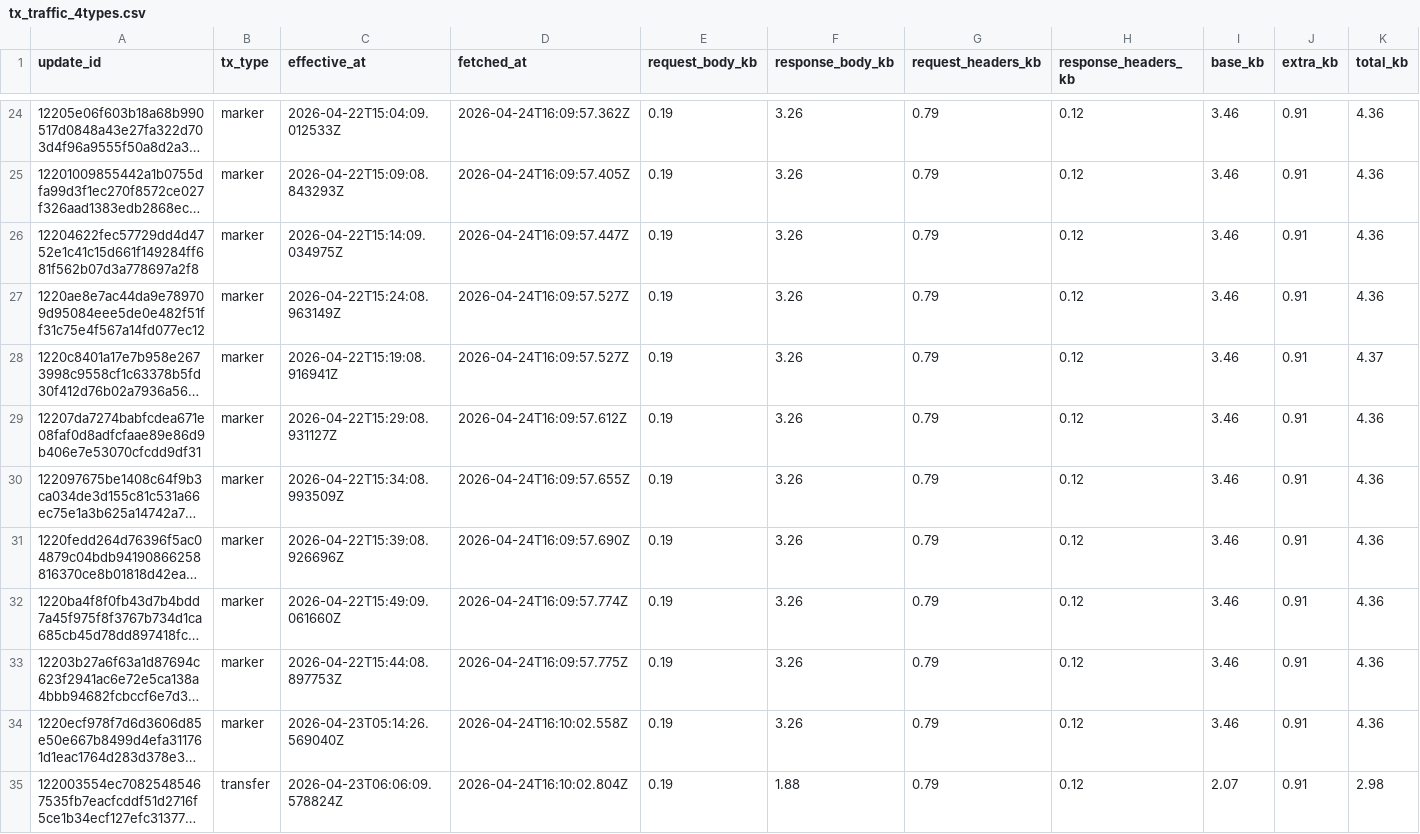
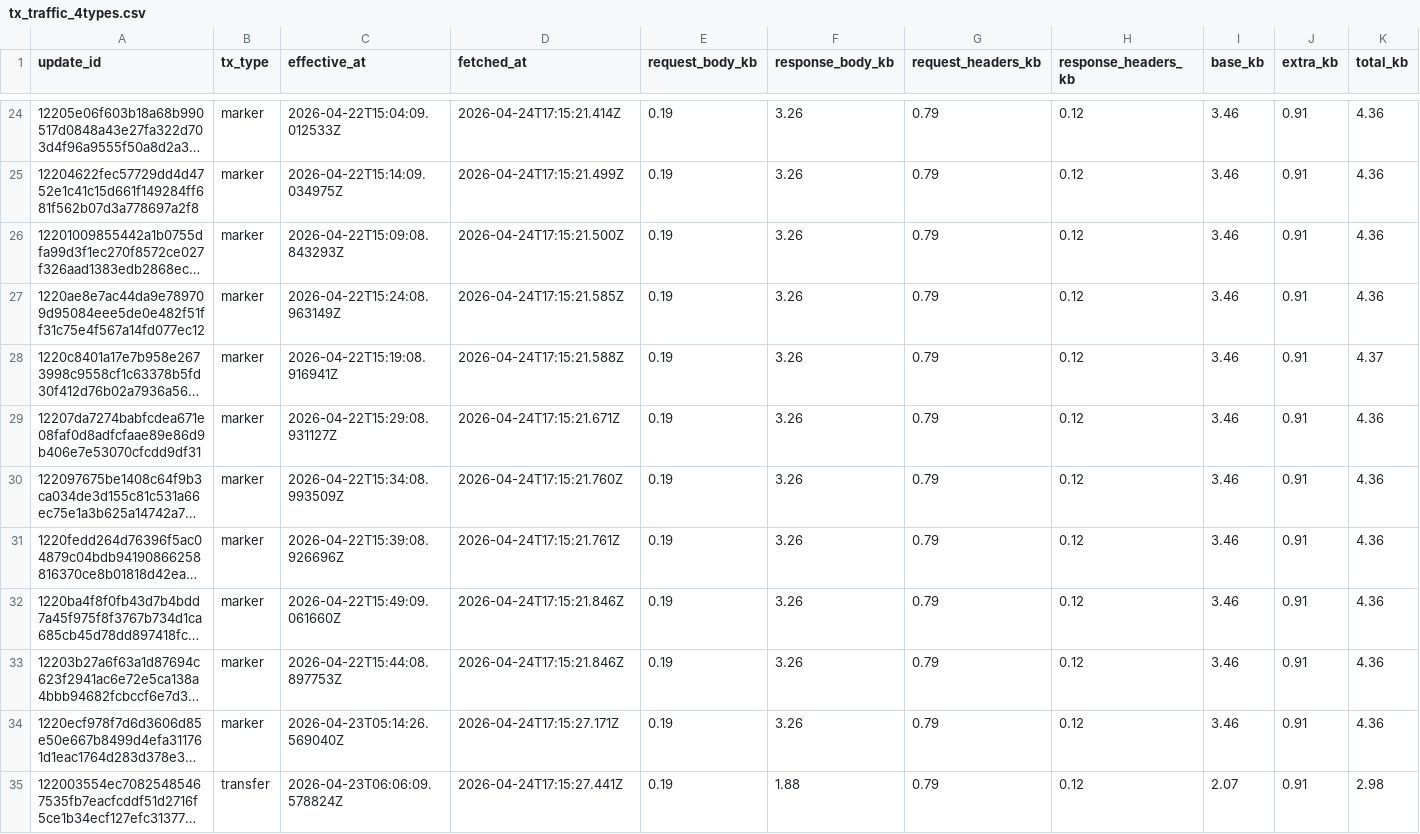
Before and after one commit to ipsita4/validator-traffic-tools, a CSV file: docs/tx_traffic_4types.csv, drawn as a sheet; only a part is shown, gaps mark what is left out; long unchanged cells end in …; removed rows and columns are numbered as before the commit, all else as after; the diff covers the shown part only; the diff names each change by its address in the sheet, - before the commit and + after, or states it on an @@ line.

```diff
--- a/docs/tx_traffic_4types.csv
+++ b/docs/tx_traffic_4types.csv
-D24 (fetched_at): 2026-04-24T16:09:57.362Z
+D24 (fetched_at): 2026-04-24T17:15:21.414Z
+row 25: 12204622fec57729dd4d4752e1c41c15d661f149284ff681f562b07d3a778697a2f8 | marker | 2026-04-22T15:14:09.034975Z | 2026-04-24T17:15:21.499Z | 0.19 | 3.26 | 0.79 | 0.12 | 3.46 | 0.91 | 4.36
-D26 (fetched_at): 2026-04-24T16:09:57.405Z
+D26 (fetched_at): 2026-04-24T17:15:21.500Z
-row 26: 12204622fec57729dd4d4752e1c41c15d661f149284ff681f562b07d3a778697a2f8 | marker | 2026-04-22T15:14:09.034975Z | 2026-04-24T16:09:57.447Z | 0.19 | 3.26 | 0.79 | 0.12 | 3.46 | 0.91 | 4.36
-D27 (fetched_at): 2026-04-24T16:09:57.527Z
+D27 (fetched_at): 2026-04-24T17:15:21.585Z
-D28 (fetched_at): 2026-04-24T16:09:57.527Z
+D28 (fetched_at): 2026-04-24T17:15:21.588Z
-D29 (fetched_at): 2026-04-24T16:09:57.612Z
+D29 (fetched_at): 2026-04-24T17:15:21.671Z
-D30 (fetched_at): 2026-04-24T16:09:57.655Z
+D30 (fetched_at): 2026-04-24T17:15:21.760Z
-D31 (fetched_at): 2026-04-24T16:09:57.690Z
+D31 (fetched_at): 2026-04-24T17:15:21.761Z
-D32 (fetched_at): 2026-04-24T16:09:57.774Z
+D32 (fetched_at): 2026-04-24T17:15:21.846Z
-D33 (fetched_at): 2026-04-24T16:09:57.775Z
+D33 (fetched_at): 2026-04-24T17:15:21.846Z
-D34 (fetched_at): 2026-04-24T16:10:02.558Z
+D34 (fetched_at): 2026-04-24T17:15:27.171Z
-D35 (fetched_at): 2026-04-24T16:10:02.804Z
+D35 (fetched_at): 2026-04-24T17:15:27.441Z
```
Also changed, not shown: 3 added rows, 3 removed rows and 26 edited cells elsewhere in this file, docs/tx_kb_data.csv, docs/tx_traffic.csv, 3 other files.
